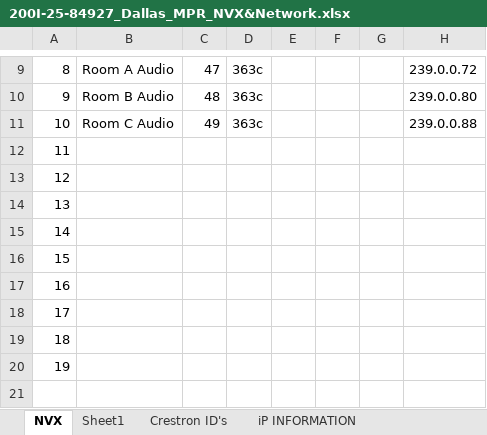
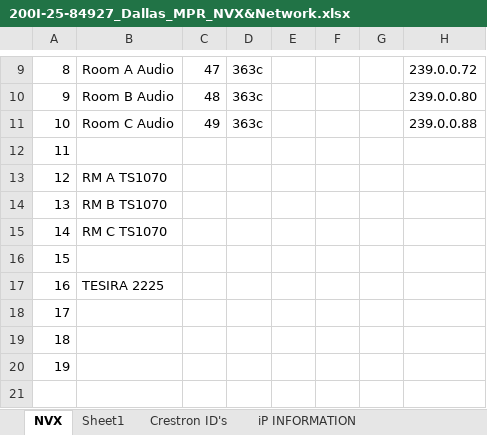
Before and after one commit to zimmermanjosh/bainmpr, an Excel workbook: Documentation/200I-25-84927_Dallas_MPR_NVX&Network.xlsx, sheet NVX, drawn as a sheet; only a part is shown, gaps mark what is left out; values as stored, in another font and other column widths than the file's, no cell formats; table styles not drawn; the diff covers the shown part only; the diff names each change by its address in the sheet, - before the commit and + after, or states it on an @@ line.

```diff
--- a/Documentation/200I-25-84927_Dallas_MPR_NVX&Network.xlsx (sheet NVX)
+++ b/Documentation/200I-25-84927_Dallas_MPR_NVX&Network.xlsx (sheet NVX)
-B13: (empty)
+B13: RM A TS1070
-B14: (empty)
+B14: RM B TS1070
-B15: (empty)
+B15: RM C TS1070
-B17: (empty)
+B17: TESIRA 2225
```
Also changed, not shown: 73 edited cells elsewhere in this sheet, sheet iP INFORMATION, cell formats, 5 other files.
